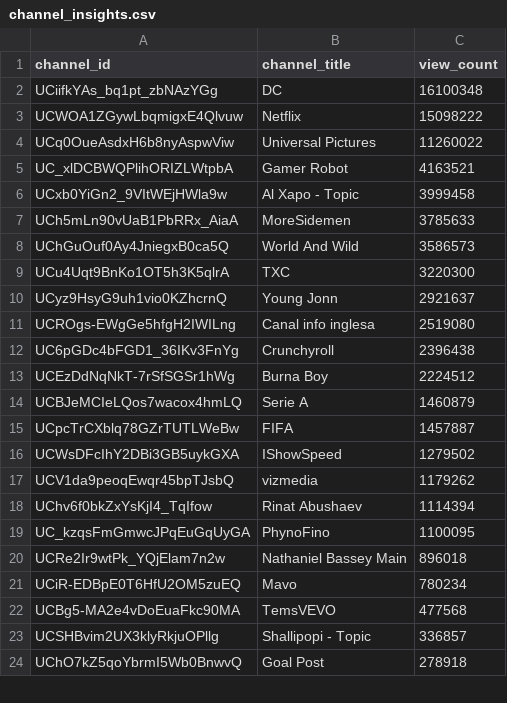
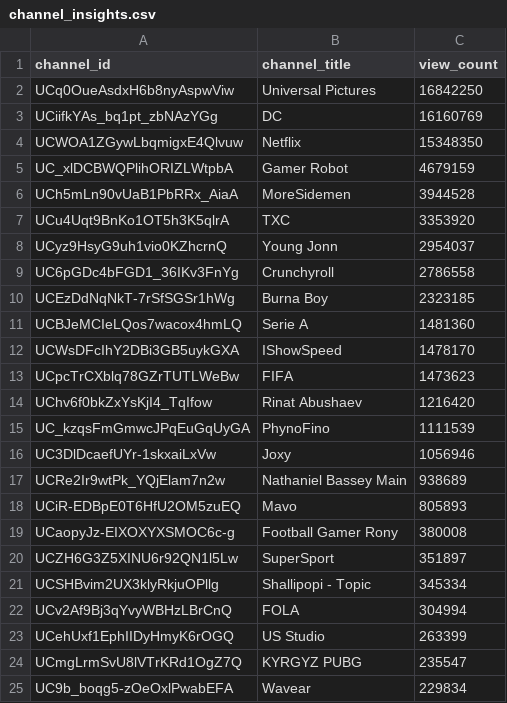
Before and after one commit to chinedumsunday/youtube_pipeline, a CSV file: results/channel_insights.csv, drawn as a sheet; only a part is shown; the diff covers the shown part only.

```diff
--- a/results/channel_insights.csv
+++ b/results/channel_insights.csv
@@ -1,24 +1,25 @@
 channel_id,channel_title,view_count
-UCiifkYAs_bq1pt_zbNAzYGg,DC,16100348
-UCWOA1ZGywLbqmigxE4Qlvuw,Netflix,15098222
-UCq0OueAsdxH6b8nyAspwViw,Universal Pictures,11260022
-UC_xlDCBWQPlihORIZLWtpbA,Gamer Robot,4163521
-UCxb0YiGn2_9VItWEjHWla9w,Al Xapo - Topic,3999458
-UCh5mLn90vUaB1PbRRx_AiaA,MoreSidemen,3785633
-UChGuOuf0Ay4JniegxB0ca5Q,World And Wild,3586573
-UCu4Uqt9BnKo1OT5h3K5qlrA,TXC,3220300
-UCyz9HsyG9uh1vio0KZhcrnQ,Young Jonn,2921637
-UCROgs-EWgGe5hfgH2IWILng,Canal info inglesa,2519080
-UC6pGDc4bFGD1_36IKv3FnYg,Crunchyroll,2396438
-UCEzDdNqNkT-7rSfSGSr1hWg,Burna Boy,2224512
-UCBJeMCIeLQos7wacox4hmLQ,Serie A,1460879
-UCpcTrCXblq78GZrTUTLWeBw,FIFA,1457887
-UCWsDFcIhY2DBi3GB5uykGXA,IShowSpeed,1279502
-UCV1da9peoqEwqr45bpTJsbQ,vizmedia,1179262
-UChv6f0bkZxYsKjI4_TqIfow,Rinat Abushaev,1114394
-UC_kzqsFmGmwcJPqEuGqUyGA,PhynoFino,1100095
-UCRe2Ir9wtPk_YQjElam7n2w,Nathaniel Bassey Main,896018
-UCiR-EDBpE0T6HfU2OM5zuEQ,Mavo,780234
-UCBg5-MA2e4vDoEuaFkc90MA,TemsVEVO,477568
-UCSHBvim2UX3klyRkjuOPllg,Shallipopi - Topic,336857
-UChO7kZ5qoYbrmI5Wb0BnwvQ,Goal Post,278918
+UCq0OueAsdxH6b8nyAspwViw,Universal Pictures,16842250
+UCiifkYAs_bq1pt_zbNAzYGg,DC,16160769
+UCWOA1ZGywLbqmigxE4Qlvuw,Netflix,15348350
+UC_xlDCBWQPlihORIZLWtpbA,Gamer Robot,4679159
+UCh5mLn90vUaB1PbRRx_AiaA,MoreSidemen,3944528
+UCu4Uqt9BnKo1OT5h3K5qlrA,TXC,3353920
+UCyz9HsyG9uh1vio0KZhcrnQ,Young Jonn,2954037
+UC6pGDc4bFGD1_36IKv3FnYg,Crunchyroll,2786558
+UCEzDdNqNkT-7rSfSGSr1hWg,Burna Boy,2323185
+UCBJeMCIeLQos7wacox4hmLQ,Serie A,1481360
+UCWsDFcIhY2DBi3GB5uykGXA,IShowSpeed,1478170
+UCpcTrCXblq78GZrTUTLWeBw,FIFA,1473623
+UChv6f0bkZxYsKjI4_TqIfow,Rinat Abushaev,1216420
+UC_kzqsFmGmwcJPqEuGqUyGA,PhynoFino,1111539
+UC3DlDcaefUYr-1skxaiLxVw,Joxy,1056946
+UCRe2Ir9wtPk_YQjElam7n2w,Nathaniel Bassey Main,938689
+UCiR-EDBpE0T6HfU2OM5zuEQ,Mavo,805893
+UCaopyJz-EIXOXYXSMOC6c-g,Football Gamer Rony,380008
+UCZH6G3Z5XINU6r92QN1l5Lw,SuperSport,351897
+UCSHBvim2UX3klyRkjuOPllg,Shallipopi - Topic,345334
+UCv2Af9Bj3qYvyWBHzLBrCnQ,FOLA,304994
+UCehUxf1EphIIDyHmyK6rOGQ,US Studio,263399
+UCmgLrmSvU8lVTrKRd1OgZ7Q,KYRGYZ PUBG,235547
+UC9b_boqg5-zOeOxlPwabEFA,Wavear,229834
```
Also changed, not shown: 15 added rows, 16 removed rows and 11 edited cells elsewhere in this file, results/daily_growth.csv, results/daily_rank_movers.csv, 3 other files.
